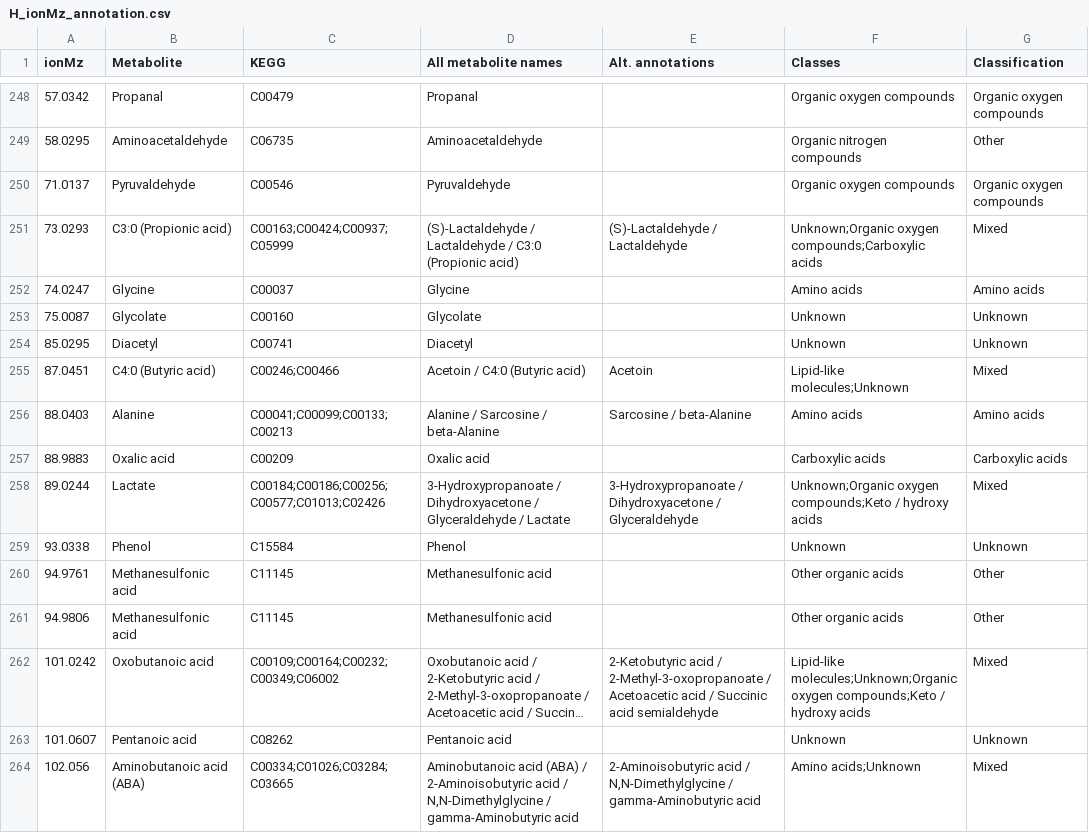
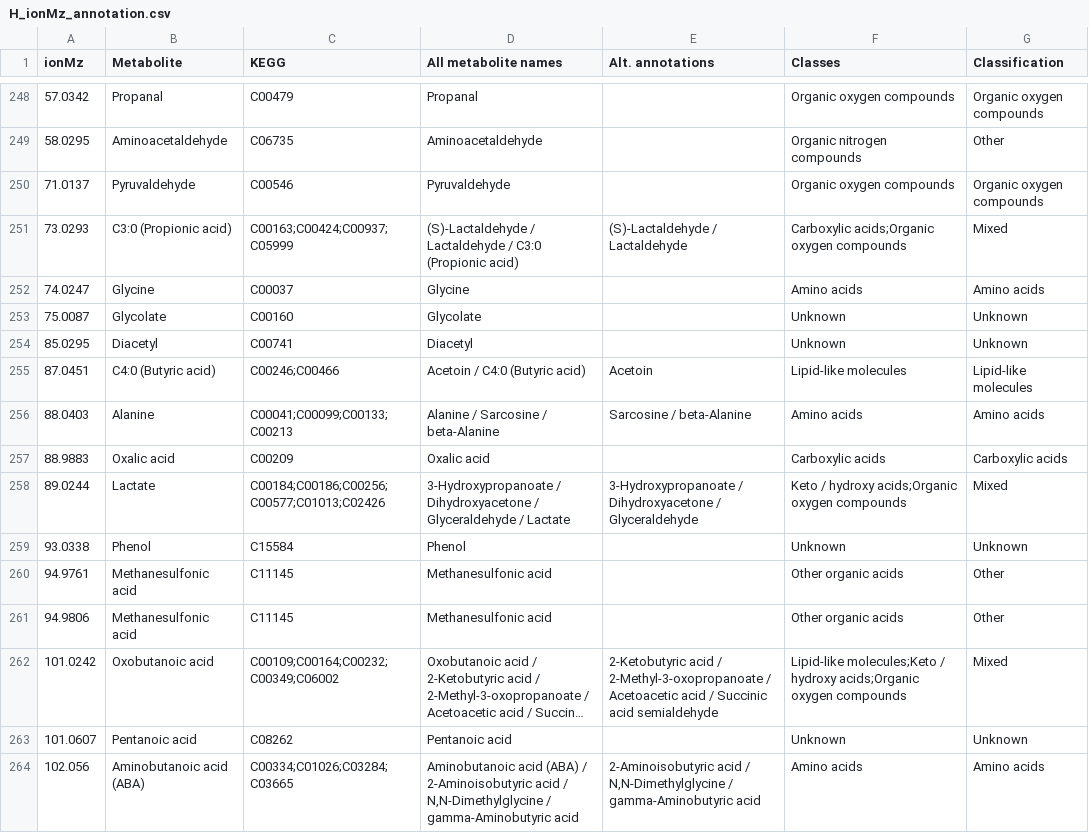
Before and after one commit to sulheim/metabolite-release, a CSV file: data/this_project/6_transporterKO/D_big_screen/H_ionMz_annotation.csv, drawn as a sheet; only a part is shown, gaps mark what is left out; long unchanged cells end in …; the diff covers the shown part only; the diff names each change by its address in the sheet, - before the commit and + after, or states it on an @@ line.

```diff
--- a/data/this_project/6_transporterKO/D_big_screen/H_ionMz_annotation.csv
+++ b/data/this_project/6_transporterKO/D_big_screen/H_ionMz_annotation.csv
-F251 (Classes): Unknown;Organic oxygen compounds;Carboxylic acids
+F251 (Classes): Carboxylic acids;Organic oxygen compounds
-F255 (Classes): Lipid-like molecules;Unknown
+F255 (Classes): Lipid-like molecules
-G255 (Classification): Mixed
+G255 (Classification): Lipid-like molecules
-F258 (Classes): Unknown;Organic oxygen compounds;Keto / hydroxy acids
+F258 (Classes): Keto / hydroxy acids;Organic oxygen compounds
-F262 (Classes): Lipid-like molecules;Unknown;Organic oxygen compounds;Keto / hydroxy acids
+F262 (Classes): Lipid-like molecules;Keto / hydroxy acids;Organic oxygen compounds
-F264 (Classes): Amino acids;Unknown
+F264 (Classes): Amino acids
-G264 (Classification): Mixed
+G264 (Classification): Amino acids
```
Also changed, not shown: 185 edited cells elsewhere in this file, data/this_project/6_transporterKO/Z_div/H_name_to_mz.csv, 2 other files.
